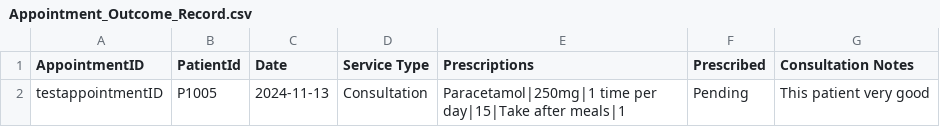
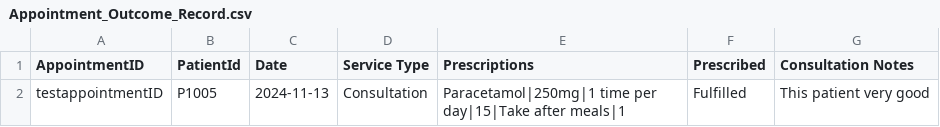
Before and after one commit to YellowO2/HospitalManagementSystem, a CSV file: csv_data/Appointment_Outcome_Record.csv, drawn as a sheet.

```diff
--- a/csv_data/Appointment_Outcome_Record.csv
+++ b/csv_data/Appointment_Outcome_Record.csv
@@ -1,2 +1,2 @@
 AppointmentID,PatientId,Date,Service Type,Prescriptions,Prescribed,Consultation Notes
-testappointmentID,P1005,2024-11-13,Consultation,Paracetamol|250mg|1 time per day|15|Take after meals|1,Pending,This patient very good
+testappointmentID,P1005,2024-11-13,Consultation,Paracetamol|250mg|1 time per day|15|Take after meals|1,Fulfilled,This patient very good
```
Also changed, not shown: csv_data/Inventory_List.csv, csv_data/User_List.csv, 7 other files.
